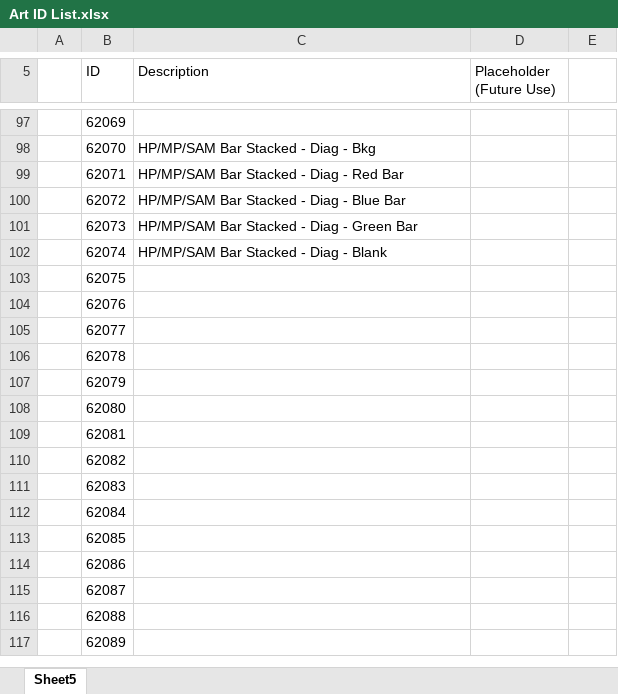
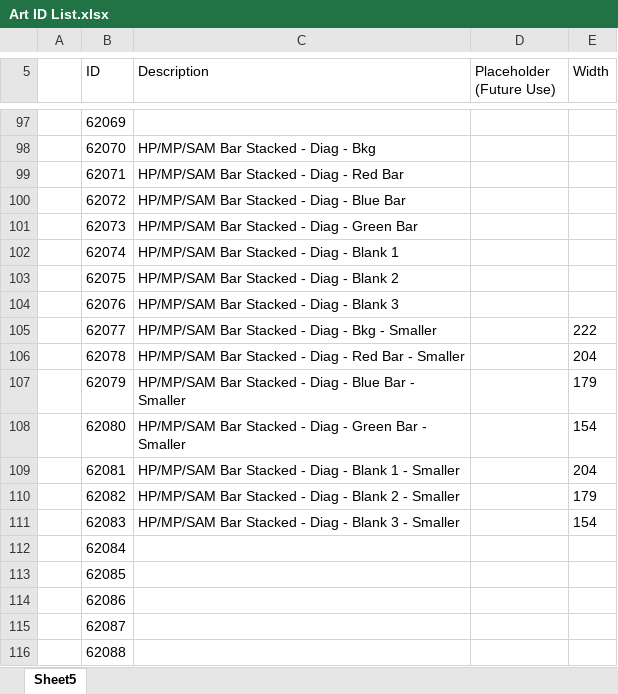
Before and after one commit to NewYears1978/Fiddle-Me-This, an Excel workbook: Art ID List.xlsx, sheet Sheet5, drawn as a sheet; only a part is shown, gaps mark what is left out; the shorter side is filled out with more unchanged rows; values as stored, in another font and other column widths than the file's, no borders; table styles not drawn; the diff names each change by its address in the sheet, - before the commit and + after, or states it on an @@ line.

```diff
--- a/Art ID List.xlsx (sheet Sheet5)
+++ b/Art ID List.xlsx (sheet Sheet5)
-E5: (empty)
+E5: Width
-C102 (Description): HP/MP/SAM Bar Stacked - Diag - Blank
+C102 (Description): HP/MP/SAM Bar Stacked - Diag - Blank 1
-C103 (Description): (empty)
+C103 (Description): HP/MP/SAM Bar Stacked - Diag - Blank 2
-C104 (Description): (empty)
+C104 (Description): HP/MP/SAM Bar Stacked - Diag - Blank 3
-C105 (Description): (empty)
+C105 (Description): HP/MP/SAM Bar Stacked - Diag - Bkg - Smaller
-E105 (Width): (empty)
+E105 (Width): 222
-C106 (Description): (empty)
+C106 (Description): HP/MP/SAM Bar Stacked - Diag - Red Bar - Smaller
-E106 (Width): (empty)
+E106 (Width): 204
-C107 (Description): (empty)
+C107 (Description): HP/MP/SAM Bar Stacked - Diag - Blue Bar - Smaller
-E107 (Width): (empty)
+E107 (Width): 179
-C108 (Description): (empty)
+C108 (Description): HP/MP/SAM Bar Stacked - Diag - Green Bar - Smaller
-E108 (Width): (empty)
+E108 (Width): 154
-C109 (Description): (empty)
+C109 (Description): HP/MP/SAM Bar Stacked - Diag - Blank 1 - Smaller
-E109 (Width): (empty)
+E109 (Width): 204
-C110 (Description): (empty)
+C110 (Description): HP/MP/SAM Bar Stacked - Diag - Blank 2 - Smaller
-E110 (Width): (empty)
+E110 (Width): 179
-C111 (Description): (empty)
+C111 (Description): HP/MP/SAM Bar Stacked - Diag - Blank 3 - Smaller
-E111 (Width): (empty)
+E111 (Width): 154
```
Also changed, not shown: 9 other files.
